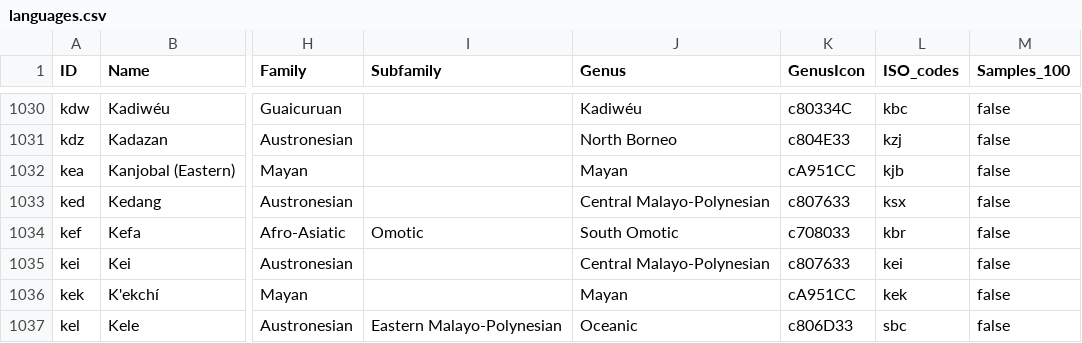
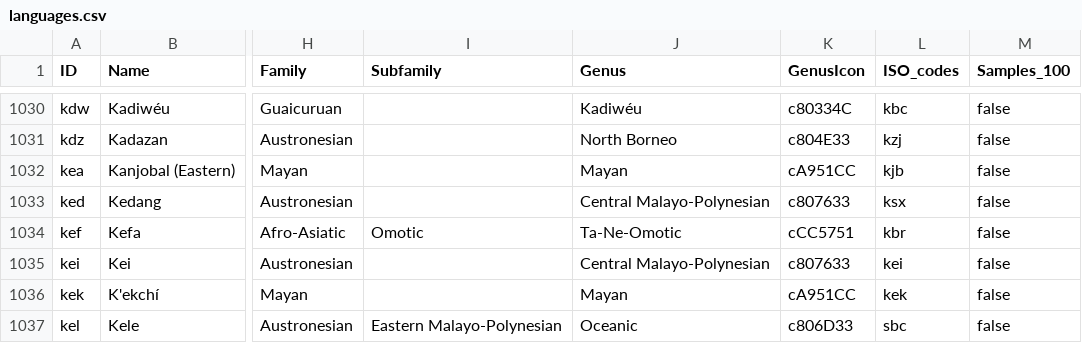
Before and after one commit to cldf-datasets/wals, a CSV file: cldf/languages.csv, drawn as a sheet; only a part is shown, gaps mark what is left out; the diff names each change by its address in the sheet, - before the commit and + after, or states it on an @@ line.

```diff
--- a/cldf/languages.csv
+++ b/cldf/languages.csv
-J1034 (Genus): South Omotic
+J1034 (Genus): Ta-Ne-Omotic
-K1034 (GenusIcon): c708033
+K1034 (GenusIcon): cCC5751
```
Also changed, not shown: raw/walslanguage.csv, 2 other files.
